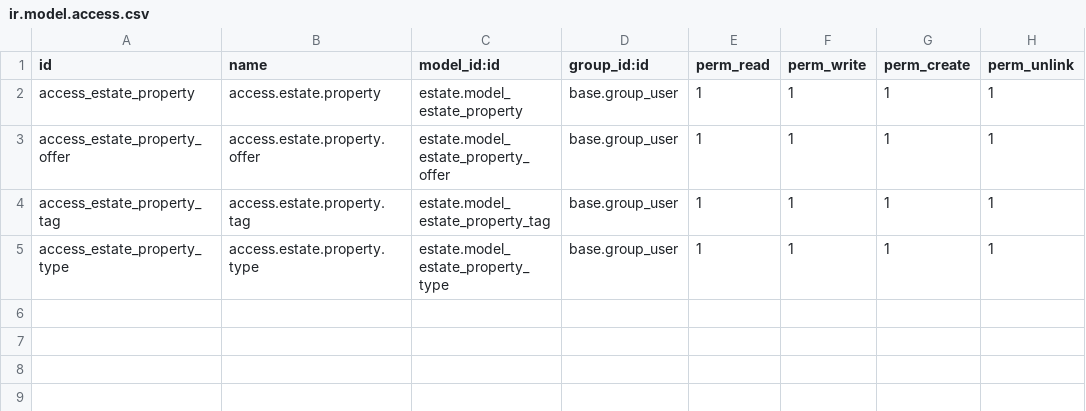
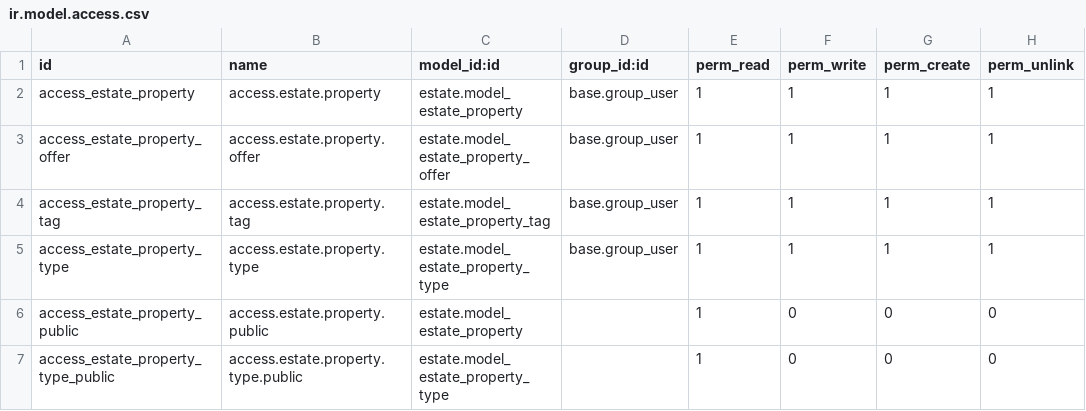
Before and after one commit to odoo/technical-training-solutions, a CSV file: estate/security/ir.model.access.csv, drawn as a sheet.

Commit message:
[TEMP] website data/code

```diff
--- a/estate/security/ir.model.access.csv
+++ b/estate/security/ir.model.access.csv
@@ -5 +5,3 @@ access_estate_property_tag,access.estate.property.tag,estate.model_estate_proper
 access_estate_property_type,access.estate.property.type,estate.model_estate_property_type,base.group_user,1,1,1,1
+access_estate_property_public,access.estate.property.public,estate.model_estate_property,,1,0,0,0
+access_estate_property_type_public,access.estate.property.type.public,estate.model_estate_property_type,,1,0,0,0
```
Also changed, not shown: 9 other files.
